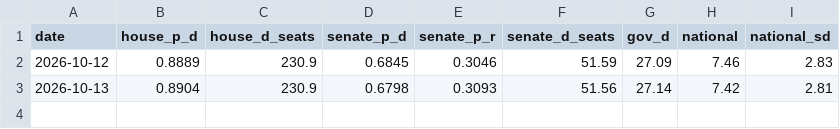
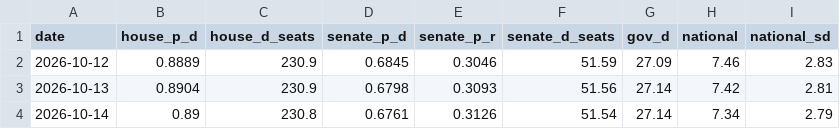
Before and after one commit to PinkRose237/electionprediction, a CSV file: data/history/topline.csv, drawn as a sheet.

```diff
--- a/data/history/topline.csv
+++ b/data/history/topline.csv
@@ -3 +3,2 @@ date,house_p_d,house_d_seats,senate_p_d,senate_p_r,senate_d_seats,gov_d,national
 2026-10-13,0.8904,230.9,0.6798,0.3093,51.56,27.14,7.42,2.81
+2026-10-14,0.89,230.8,0.6761,0.3126,51.54,27.14,7.34,2.79
```
Also changed, not shown: 4 other files.
